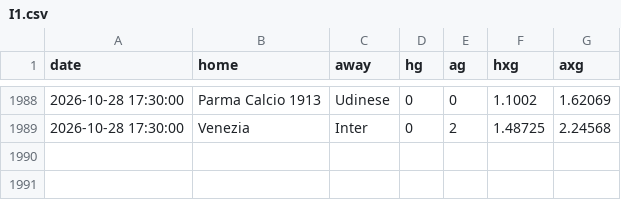
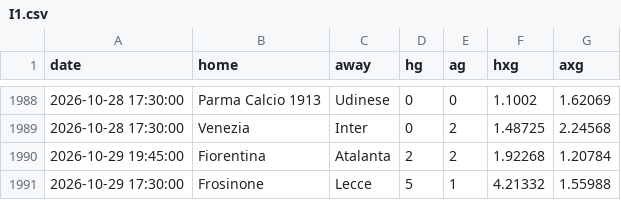
Before and after one commit to yorsbedoya-ui/pizarra-de-pronosticos, a CSV file: data/xg/I1.csv, drawn as a sheet; only a part is shown, gaps mark what is left out.

```diff
--- a/data/xg/I1.csv
+++ b/data/xg/I1.csv
@@ -1989 +1989,3 @@ date,home,away,hg,ag,hxg,axg
 2026-10-28 17:30:00,Venezia,Inter,0,2,1.48725,2.24568
+2026-10-29 19:45:00,Fiorentina,Atalanta,2,2,1.92268,1.20784
+2026-10-29 17:30:00,Frosinone,Lecce,5,1,4.21332,1.55988
```
Also changed, not shown: 1 other file.
